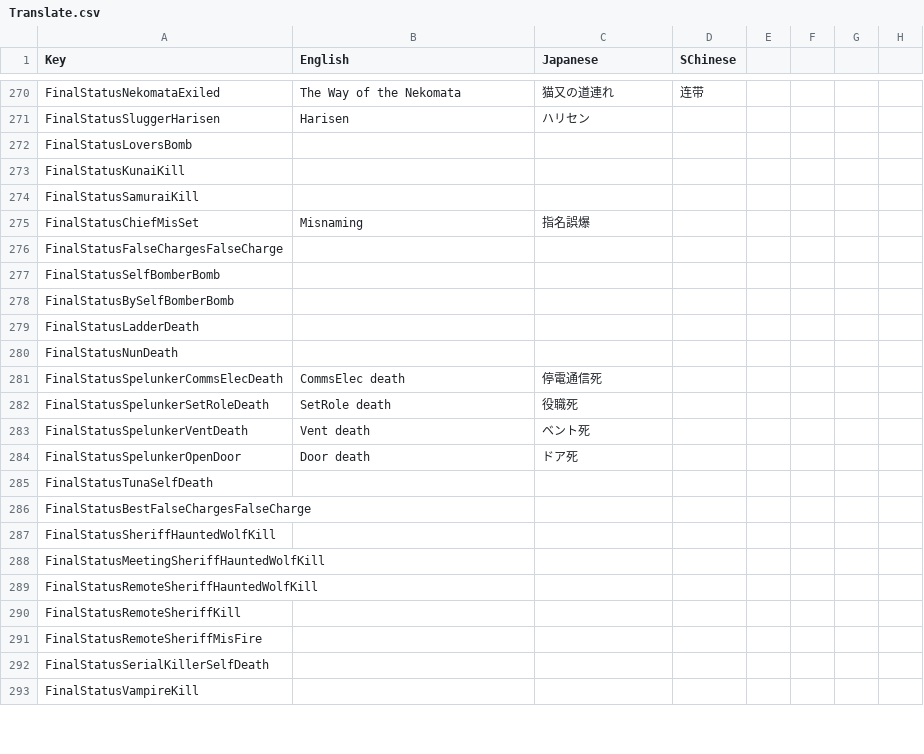
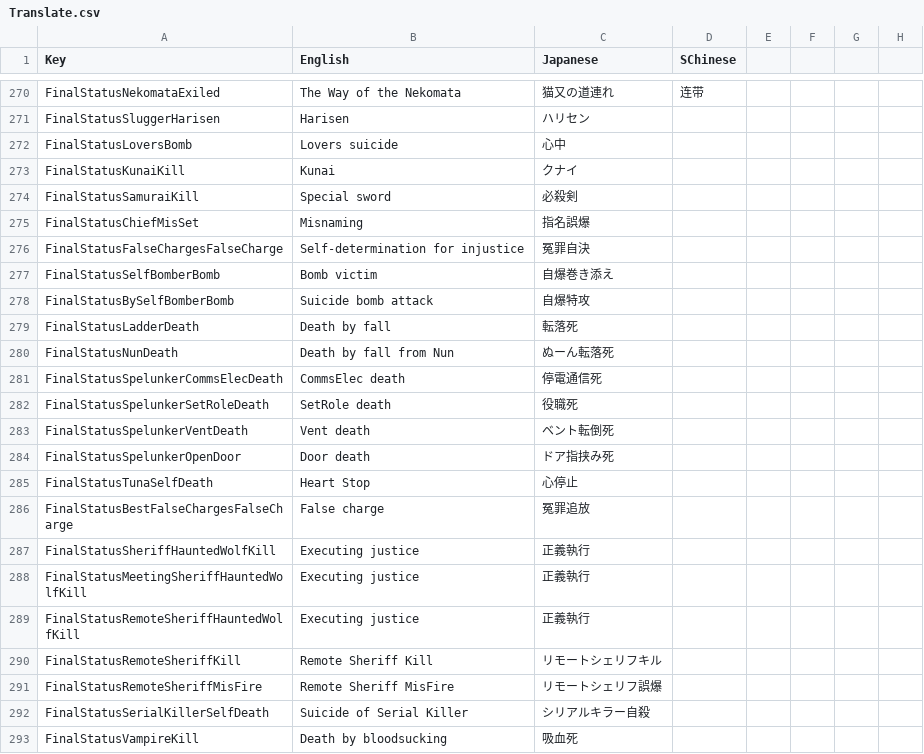
Before and after one commit to SuperNewRoles/SuperNewRoles, a CSV file: SuperNewRoles/Resources/Translate.csv, drawn as a sheet; only a part is shown, gaps mark what is left out; the diff covers the shown part only.

Commit message:
死因の未翻訳を修正

```diff
--- a/SuperNewRoles/Resources/Translate.csv
+++ b/SuperNewRoles/Resources/Translate.csv
@@ -273,23 +273,23 @@ FinalStatusNekomataExiled,The Way of the Nekomata,猫又の道連れ,连带
 FinalStatusSluggerHarisen,Harisen,ハリセン
-FinalStatusLoversBomb,
-FinalStatusKunaiKill,
-FinalStatusSamuraiKill,
+FinalStatusLoversBomb,Lovers suicide,心中
+FinalStatusKunaiKill,Kunai,クナイ
+FinalStatusSamuraiKill,Special sword,必殺剣
 FinalStatusChiefMisSet,Misnaming,指名誤爆
-FinalStatusFalseChargesFalseCharge,
-FinalStatusSelfBomberBomb,
-FinalStatusBySelfBomberBomb,
-FinalStatusLadderDeath,
-FinalStatusNunDeath,
+FinalStatusFalseChargesFalseCharge,Self-determination for injustice,冤罪自決
+FinalStatusSelfBomberBomb,Bomb victim,自爆巻き添え
+FinalStatusBySelfBomberBomb,Suicide bomb attack,自爆特攻
+FinalStatusLadderDeath,Death by fall,転落死
+FinalStatusNunDeath,Death by fall from Nun,ぬーん転落死
 FinalStatusSpelunkerCommsElecDeath,CommsElec death,停電通信死
 FinalStatusSpelunkerSetRoleDeath,SetRole death,役職死
-FinalStatusSpelunkerVentDeath,Vent death,ベント死
-FinalStatusSpelunkerOpenDoor,Door death,ドア死
-FinalStatusTunaSelfDeath,
-FinalStatusBestFalseChargesFalseCharge,
-FinalStatusSheriffHauntedWolfKill,
-FinalStatusMeetingSheriffHauntedWolfKill,
-FinalStatusRemoteSheriffHauntedWolfKill,
-FinalStatusRemoteSheriffKill,
-FinalStatusRemoteSheriffMisFire,
-FinalStatusSerialKillerSelfDeath,
-FinalStatusVampireKill,
+FinalStatusSpelunkerVentDeath,Vent death,ベント転倒死
+FinalStatusSpelunkerOpenDoor,Door death,ドア指挟み死
+FinalStatusTunaSelfDeath,Heart Stop,心停止
+FinalStatusBestFalseChargesFalseCharge,False charge,冤罪追放
+FinalStatusSheriffHauntedWolfKill,Executing justice,正義執行
+FinalStatusMeetingSheriffHauntedWolfKill,Executing justice,正義執行
+FinalStatusRemoteSheriffHauntedWolfKill,Executing justice,正義執行
+FinalStatusRemoteSheriffKill,Remote Sheriff Kill,リモートシェリフキル
+FinalStatusRemoteSheriffMisFire,Remote Sheriff MisFire,リモートシェリフ誤爆
+FinalStatusSerialKillerSelfDeath,Suicide of Serial Killer,シリアルキラー自殺
+FinalStatusVampireKill,Death by bloodsucking,吸血死
```
Also changed, not shown: 6 edited cells elsewhere in this file.
